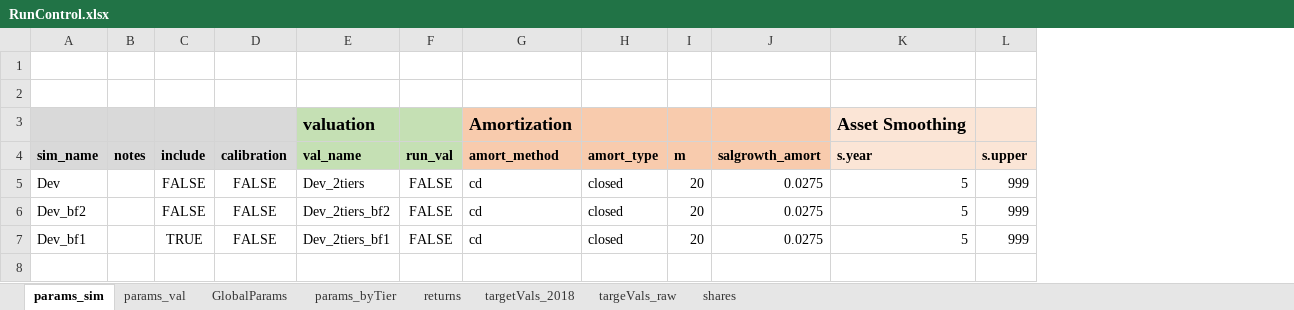
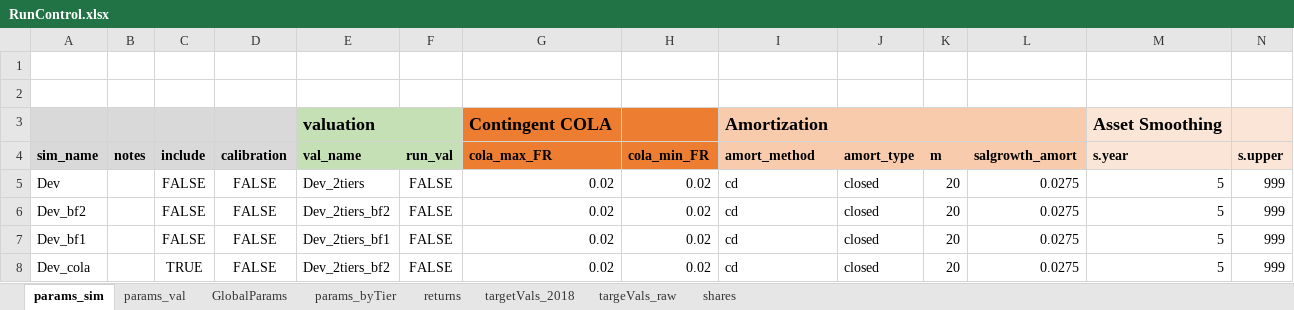
Before and after one commit to yimengyin16/model_CalPERS, an Excel workbook: model/RunControl.xlsx, sheet params_sim, drawn as a sheet; only a part is shown; values as stored, in another font and other column widths than the file's, no borders; rows hold the shown columns only; the diff names each change by its address in the sheet, - before the commit and + after, or states it on an @@ line.

Commit message:
add contingent COLA

```diff
--- a/model/RunControl.xlsx (sheet params_sim)
+++ b/model/RunControl.xlsx (sheet params_sim)
+column G (cola_max_FR), row 3: Contingent COLA; rows 5-7: all 0.02
+column H (cola_min_FR), rows 5-7: all 0.02
-C7 (include): TRUE
+C7 (include): FALSE
+row 8: Dev_cola |  | TRUE | FALSE | Dev_2tiers_bf2 | FALSE | 0.02 | 0.02 | cd | closed | 20 | 0.0275 | 5 | 999
```
Also changed, not shown: sheet params_val, sheet GlobalParams, 5 other files.
